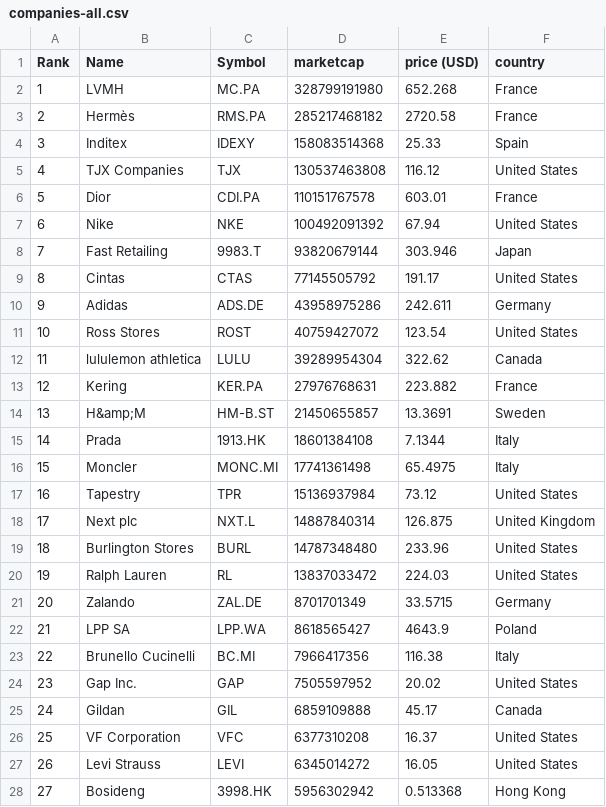
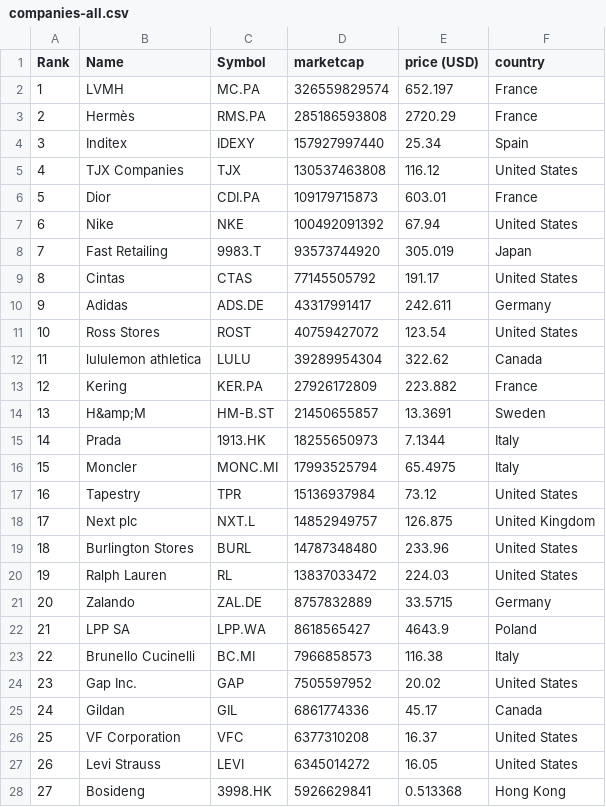
Before and after one commit to yoa745/merida-june-6-2024, a CSV file: companies-all.csv, drawn as a sheet; only a part is shown; the diff covers the shown part only.

```diff
--- a/companies-all.csv
+++ b/companies-all.csv
@@ -1,28 +1,28 @@
 "Rank","Name","Symbol","marketcap","price (USD)","country"
-"1","LVMH","MC.PA","328799191980","652.268","France"
-"2","Hermès","RMS.PA","285217468182","2720.58","France"
-"3","Inditex","IDEXY","158083514368","25.33","Spain"
+"1","LVMH","MC.PA","326559829574","652.197","France"
+"2","Hermès","RMS.PA","285186593808","2720.29","France"
+"3","Inditex","IDEXY","157927997440","25.34","Spain"
 "4","TJX Companies","TJX","130537463808","116.12","United States"
-"5","Dior","CDI.PA","110151767578","603.01","France"
+"5","Dior","CDI.PA","109179715873","603.01","France"
 "6","Nike","NKE","100492091392","67.94","United States"
-"7","Fast Retailing","9983.T","93820679144","303.946","Japan"
+"7","Fast Retailing","9983.T","93573744920","305.019","Japan"
 "8","Cintas","CTAS","77145505792","191.17","United States"
-"9","Adidas","ADS.DE","43958975286","242.611","Germany"
+"9","Adidas","ADS.DE","43317991417","242.611","Germany"
 "10","Ross Stores","ROST","40759427072","123.54","United States"
 "11","lululemon athletica","LULU","39289954304","322.62","Canada"
-"12","Kering","KER.PA","27976768631","223.882","France"
+"12","Kering","KER.PA","27926172809","223.882","France"
 "13","H&amp;M","HM-B.ST","21450655857","13.3691","Sweden"
-"14","Prada","1913.HK","18601384108","7.1344","Italy"
-"15","Moncler","MONC.MI","17741361498","65.4975","Italy"
+"14","Prada","1913.HK","18255650973","7.1344","Italy"
+"15","Moncler","MONC.MI","17993525794","65.4975","Italy"
 "16","Tapestry","TPR","15136937984","73.12","United States"
-"17","Next plc","NXT.L","14887840314","126.875","United Kingdom"
+"17","Next plc","NXT.L","14852949757","126.875","United Kingdom"
 "18","Burlington Stores","BURL","14787348480","233.96","United States"
 "19","Ralph Lauren","RL","13837033472","224.03","United States"
-"20","Zalando","ZAL.DE","8701701349","33.5715","Germany"
+"20","Zalando","ZAL.DE","8757832889","33.5715","Germany"
 "21","LPP SA","LPP.WA","8618565427","4643.9","Poland"
-"22","Brunello Cucinelli","BC.MI","7966417356","116.38","Italy"
+"22","Brunello Cucinelli","BC.MI","7966858573","116.38","Italy"
 "23","Gap Inc.","GAP","7505597952","20.02","United States"
-"24","Gildan","GIL","6859109888","45.17","Canada"
+"24","Gildan","GIL","6861774336","45.17","Canada"
 "25","VF Corporation","VFC","6377310208","16.37","United States"
 "26","Levi Strauss","LEVI","6345014272","16.05","United States"
-"27","Bosideng","3998.HK","5956302942","0.513368","Hong Kong"
+"27","Bosideng","3998.HK","5926629841","0.513368","Hong Kong"
```
Also changed, not shown: 4 added rows, 4 removed rows and 113 edited cells elsewhere in this file, companies_france.csv, companies_germany.csv, 1 other file.
